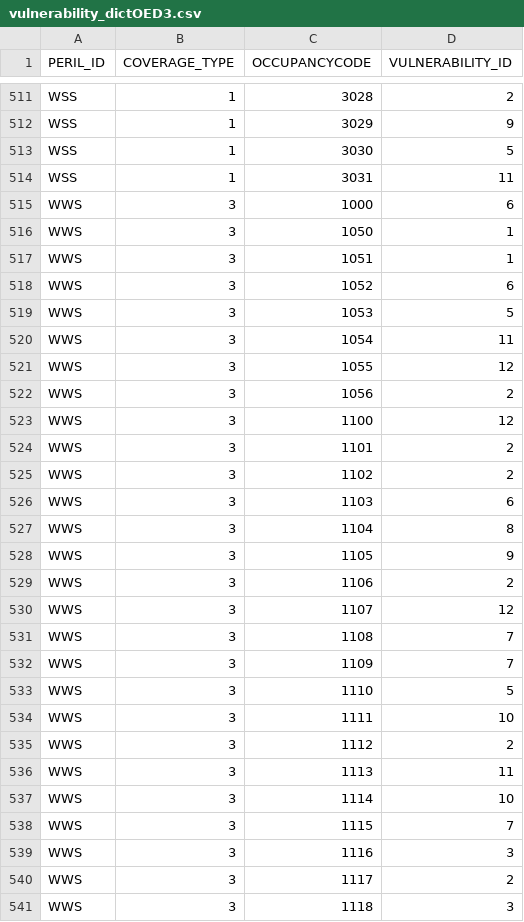
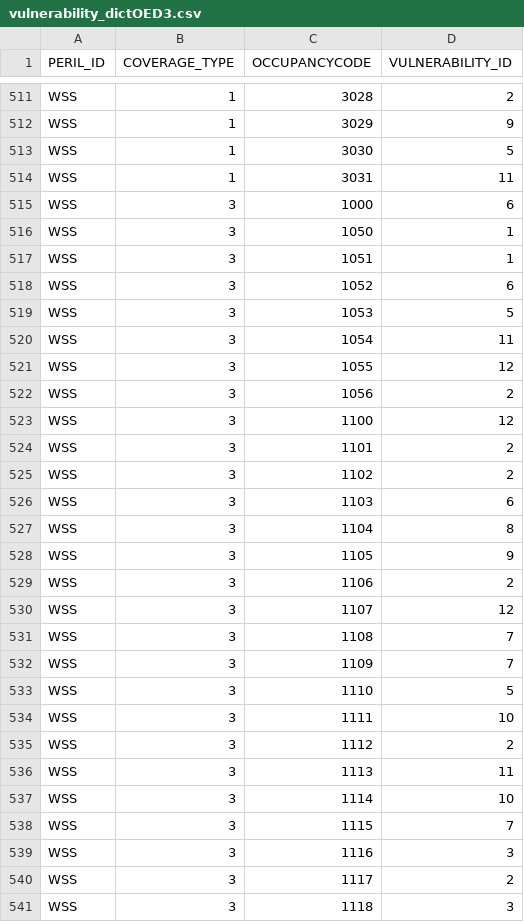
Before and after one commit to OasisLMF/OasisPiWind, a CSV file: keys_data/PiWind/vulnerability_dictOED3.csv, drawn as a sheet; only a part is shown, gaps mark what is left out; the diff covers the shown part only.

Commit message:
Update keys data - fix peril ID error in vuln. dict file

```diff
--- a/keys_data/PiWind/vulnerability_dictOED3.csv
+++ b/keys_data/PiWind/vulnerability_dictOED3.csv
@@ -514,28 +514,28 @@ WSS,1,3030,5
 WSS,1,3031,11
-WWS,3,1000,6
-WWS,3,1050,1
-WWS,3,1051,1
-WWS,3,1052,6
-WWS,3,1053,5
-WWS,3,1054,11
-WWS,3,1055,12
-WWS,3,1056,2
-WWS,3,1100,12
-WWS,3,1101,2
-WWS,3,1102,2
-WWS,3,1103,6
-WWS,3,1104,8
-WWS,3,1105,9
-WWS,3,1106,2
-WWS,3,1107,12
-WWS,3,1108,7
-WWS,3,1109,7
-WWS,3,1110,5
-WWS,3,1111,10
-WWS,3,1112,2
-WWS,3,1113,11
-WWS,3,1114,10
-WWS,3,1115,7
-WWS,3,1116,3
-WWS,3,1117,2
-WWS,3,1118,3
+WSS,3,1000,6
+WSS,3,1050,1
+WSS,3,1051,1
+WSS,3,1052,6
+WSS,3,1053,5
+WSS,3,1054,11
+WSS,3,1055,12
+WSS,3,1056,2
+WSS,3,1100,12
+WSS,3,1101,2
+WSS,3,1102,2
+WSS,3,1103,6
+WSS,3,1104,8
+WSS,3,1105,9
+WSS,3,1106,2
+WSS,3,1107,12
+WSS,3,1108,7
+WSS,3,1109,7
+WSS,3,1110,5
+WSS,3,1111,10
+WSS,3,1112,2
+WSS,3,1113,11
+WSS,3,1114,10
+WSS,3,1115,7
+WSS,3,1116,3
+WSS,3,1117,2
+WSS,3,1118,3
```
Also changed, not shown: 144 edited cells elsewhere in this file.
